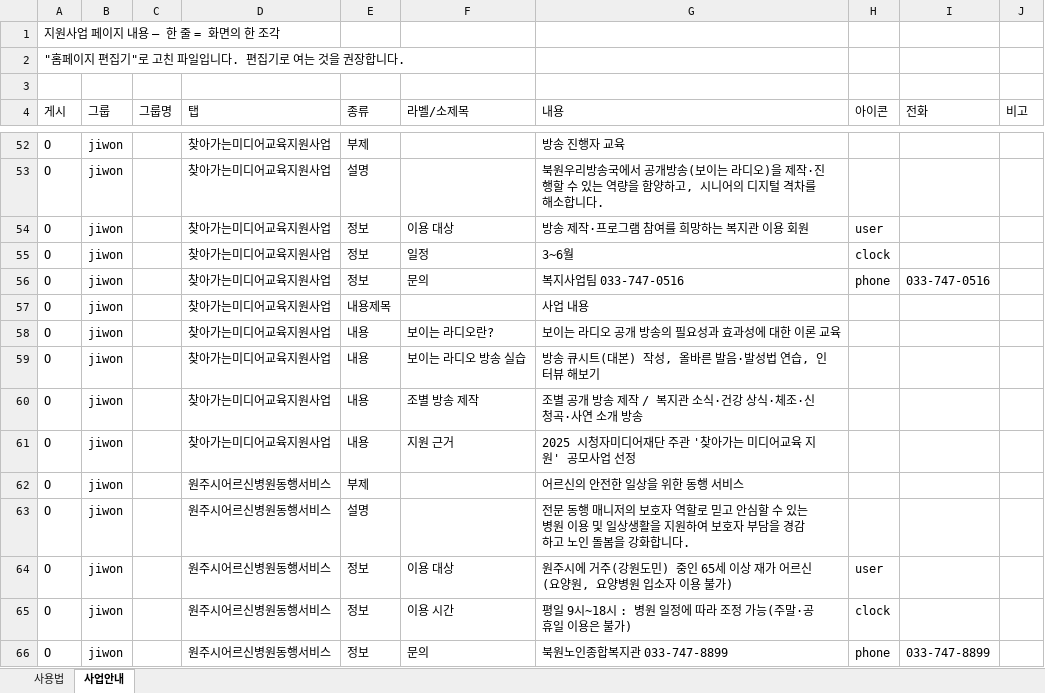
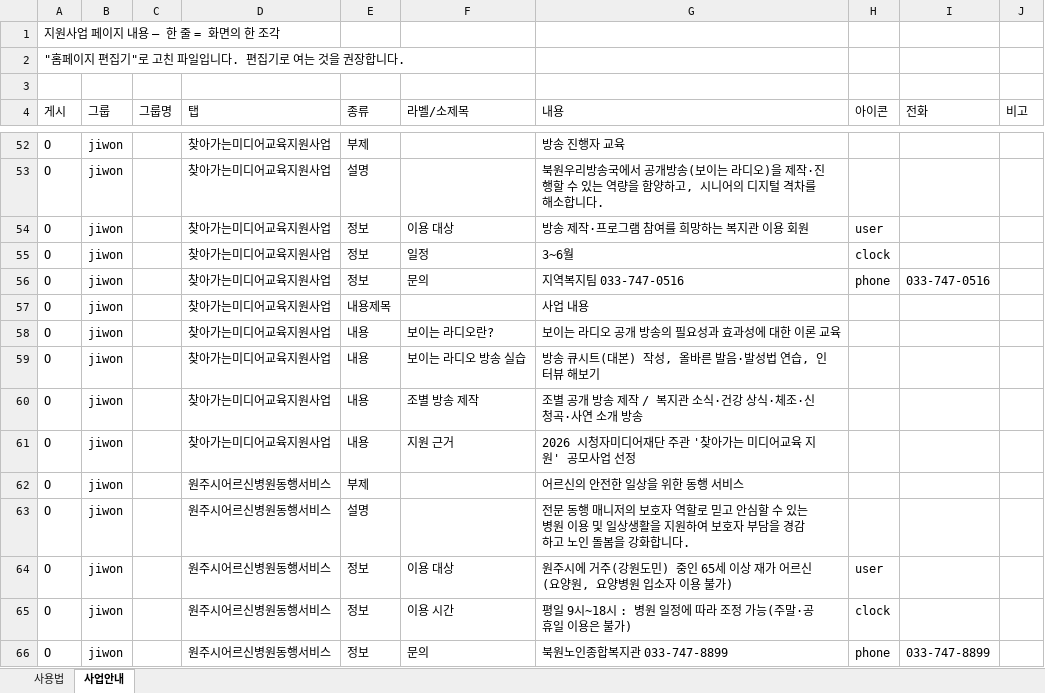
Before and after one commit to bukwonsenior/homepage, an Excel workbook: data/saeop/지원사업.xlsx, sheet 사업안내, drawn as a sheet; only a part is shown, gaps mark what is left out; values as stored, in another font and other column widths than the file's, no borders; the diff names each change by its address in the sheet, - before the commit and + after, or states it on an @@ line.

Commit message:
편집기: 지원사업 수정

```diff
--- a/data/saeop/지원사업.xlsx (sheet 사업안내)
+++ b/data/saeop/지원사업.xlsx (sheet 사업안내)
-G56 (내용): 복지사업팀 033-747-0516
+G56 (내용): 지역복지팀 033-747-0516
-G61 (내용): 2025 시청자미디어재단 주관 '찾아가는 미디어교육 지원' 공모사업 선정
+G61 (내용): 2026 시청자미디어재단 주관 '찾아가는 미디어교육 지원' 공모사업 선정
```
